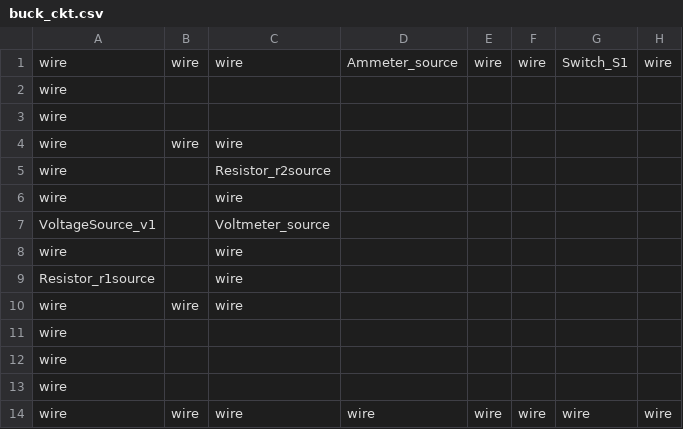
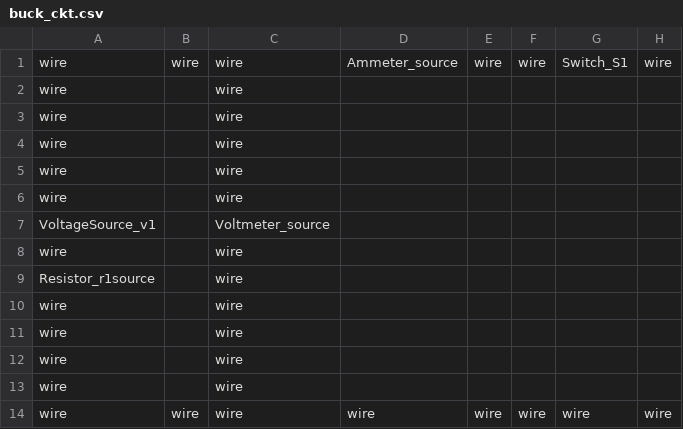
Before and after one commit to madmax3000/ice, a CSV file: buck_ckt.csv, drawn as a sheet; only a part is shown; the diff names each change by its address in the sheet, - before the commit and + after, or states it on an @@ line.

```diff
--- a/buck_ckt.csv
+++ b/buck_ckt.csv
-C2:C3: (empty)
+C2:C3: wire
-B4: wire
+B4: (empty)
-C5: Resistor_r2source
+C5: wire
-B10: wire
+B10: (empty)
-C11:C13: (empty)
+C11:C13: wire
```
Also changed, not shown: buck_ckt_params.csv, 4 other files.
